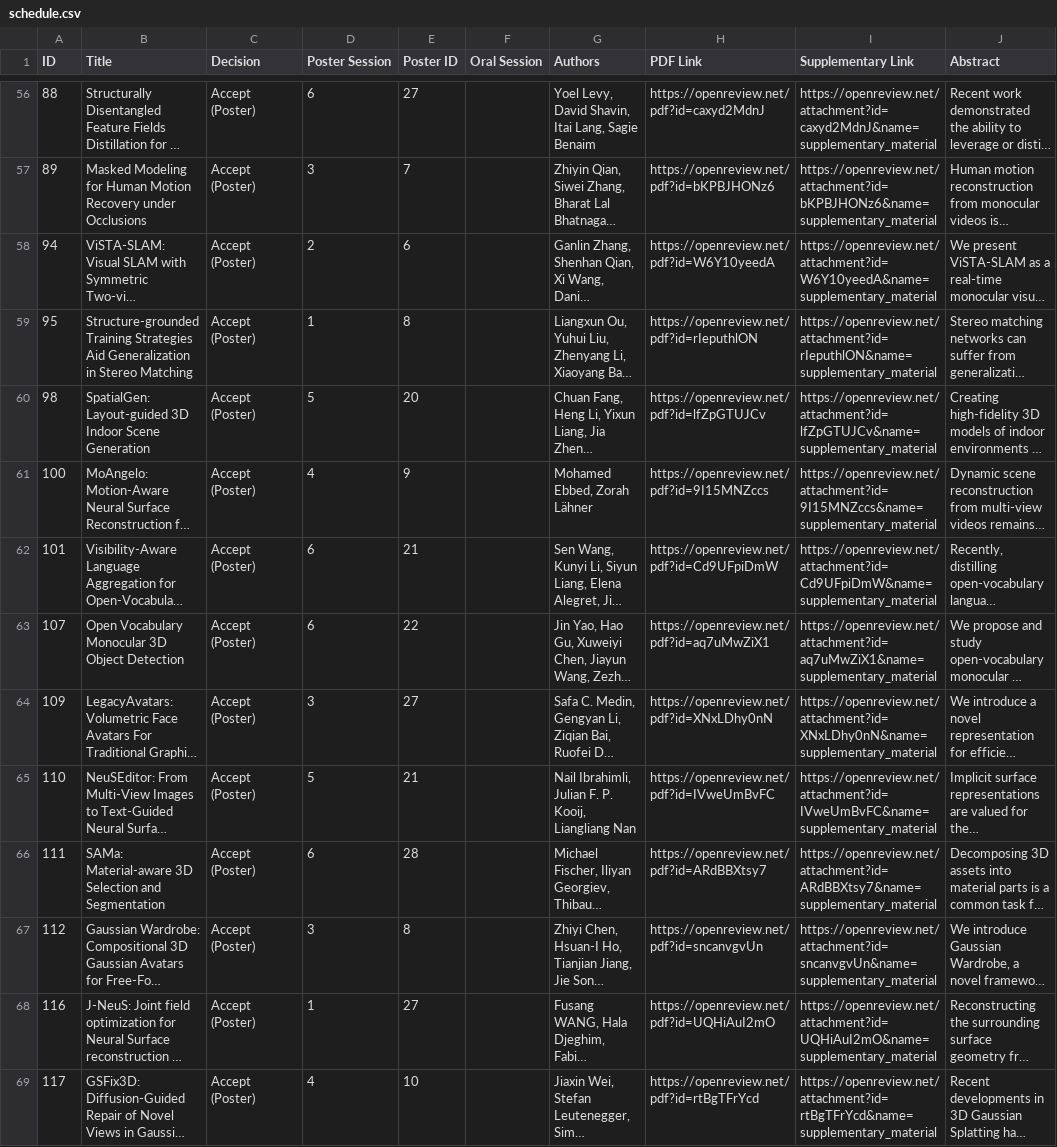
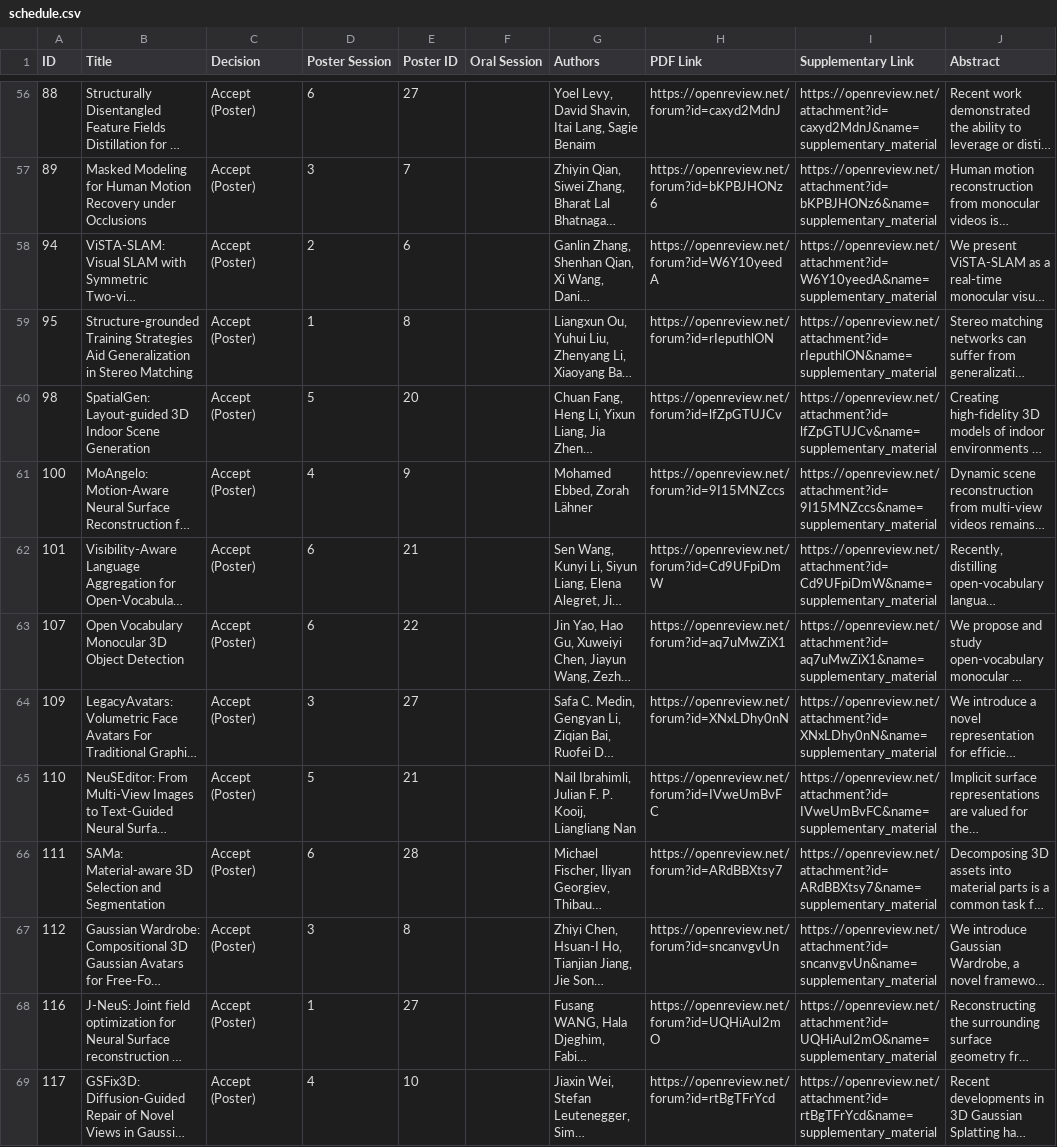
Before and after one commit to 3dvconf/3dvconf.github.io, a CSV file: 2026/schedule.csv, drawn as a sheet; only a part is shown, gaps mark what is left out; long unchanged cells end in …; the diff covers the shown part only; the diff names each change by its address in the sheet, - before the commit and + after, or states it on an @@ line.

Commit message:
update paper OpenReview links to be more stable

```diff
--- a/2026/schedule.csv
+++ b/2026/schedule.csv
-H56 (PDF Link): https://openreview.net/pdf?id=caxyd2MdnJ
+H56 (PDF Link): https://openreview.net/forum?id=caxyd2MdnJ
-H57 (PDF Link): https://openreview.net/pdf?id=bKPBJHONz6
+H57 (PDF Link): https://openreview.net/forum?id=bKPBJHONz6
-H58 (PDF Link): https://openreview.net/pdf?id=W6Y10yeedA
+H58 (PDF Link): https://openreview.net/forum?id=W6Y10yeedA
-H59 (PDF Link): https://openreview.net/pdf?id=rIeputhlON
+H59 (PDF Link): https://openreview.net/forum?id=rIeputhlON
-H60 (PDF Link): https://openreview.net/pdf?id=lfZpGTUJCv
+H60 (PDF Link): https://openreview.net/forum?id=lfZpGTUJCv
-H61 (PDF Link): https://openreview.net/pdf?id=9I15MNZccs
+H61 (PDF Link): https://openreview.net/forum?id=9I15MNZccs
-H62 (PDF Link): https://openreview.net/pdf?id=Cd9UFpiDmW
+H62 (PDF Link): https://openreview.net/forum?id=Cd9UFpiDmW
-H63 (PDF Link): https://openreview.net/pdf?id=aq7uMwZiX1
+H63 (PDF Link): https://openreview.net/forum?id=aq7uMwZiX1
-H64 (PDF Link): https://openreview.net/pdf?id=XNxLDhy0nN
+H64 (PDF Link): https://openreview.net/forum?id=XNxLDhy0nN
-H65 (PDF Link): https://openreview.net/pdf?id=IVweUmBvFC
+H65 (PDF Link): https://openreview.net/forum?id=IVweUmBvFC
-H66 (PDF Link): https://openreview.net/pdf?id=ARdBBXtsy7
+H66 (PDF Link): https://openreview.net/forum?id=ARdBBXtsy7
-H67 (PDF Link): https://openreview.net/pdf?id=sncanvgvUn
+H67 (PDF Link): https://openreview.net/forum?id=sncanvgvUn
-H68 (PDF Link): https://openreview.net/pdf?id=UQHiAuI2mO
+H68 (PDF Link): https://openreview.net/forum?id=UQHiAuI2mO
-H69 (PDF Link): https://openreview.net/pdf?id=rtBgTFrYcd
+H69 (PDF Link): https://openreview.net/forum?id=rtBgTFrYcd
```
Also changed, not shown: 163 edited cells elsewhere in this file.
